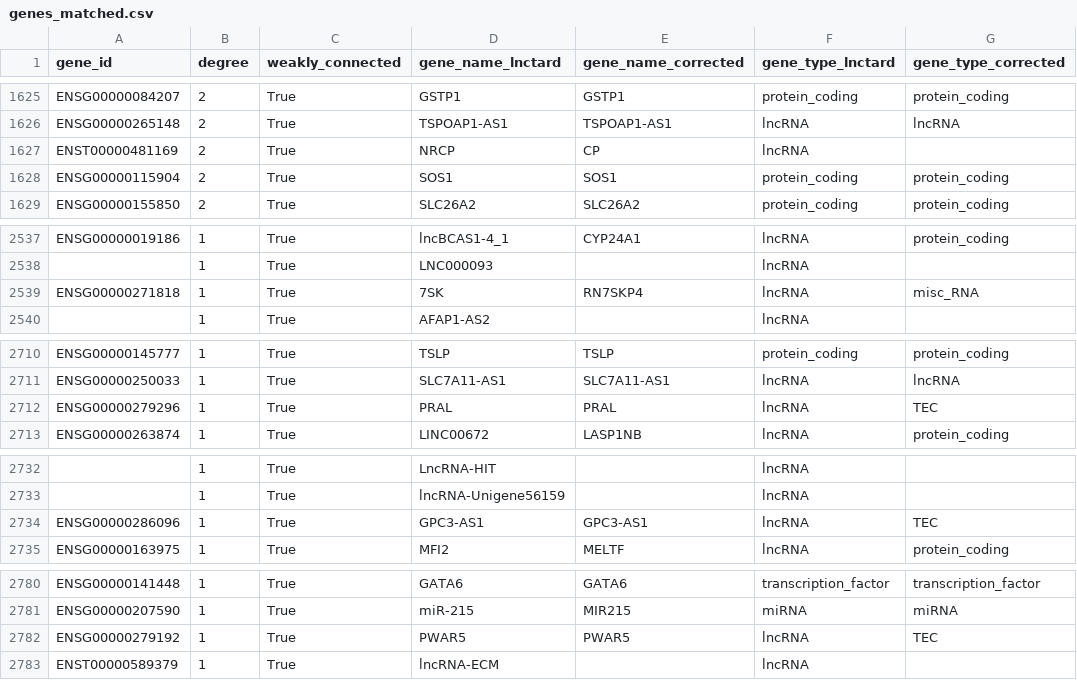
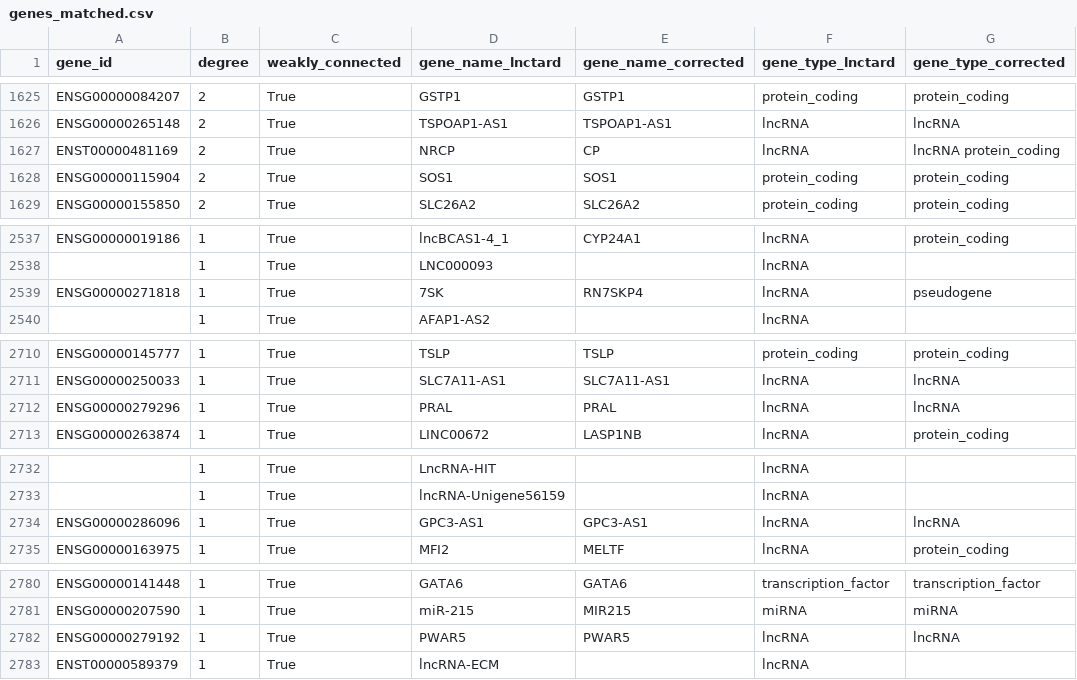
Before and after one commit to chcomet/nbfnet-gr, a CSV file: data/silver/genes_matched.csv, drawn as a sheet; only a part is shown, gaps mark what is left out; the diff covers the shown part only; the diff names each change by its address in the sheet, - before the commit and + after, or states it on an @@ line.

```diff
--- a/data/silver/genes_matched.csv
+++ b/data/silver/genes_matched.csv
-G1627 (gene_type_corrected): (empty)
+G1627 (gene_type_corrected): lncRNA protein_coding
-G2539 (gene_type_corrected): misc_RNA
+G2539 (gene_type_corrected): pseudogene
-G2712 (gene_type_corrected): TEC
+G2712 (gene_type_corrected): lncRNA
-G2734 (gene_type_corrected): TEC
+G2734 (gene_type_corrected): lncRNA
-G2782 (gene_type_corrected): TEC
+G2782 (gene_type_corrected): lncRNA
```
Also changed, not shown: 7 edited cells elsewhere in this file, 1 other file.
